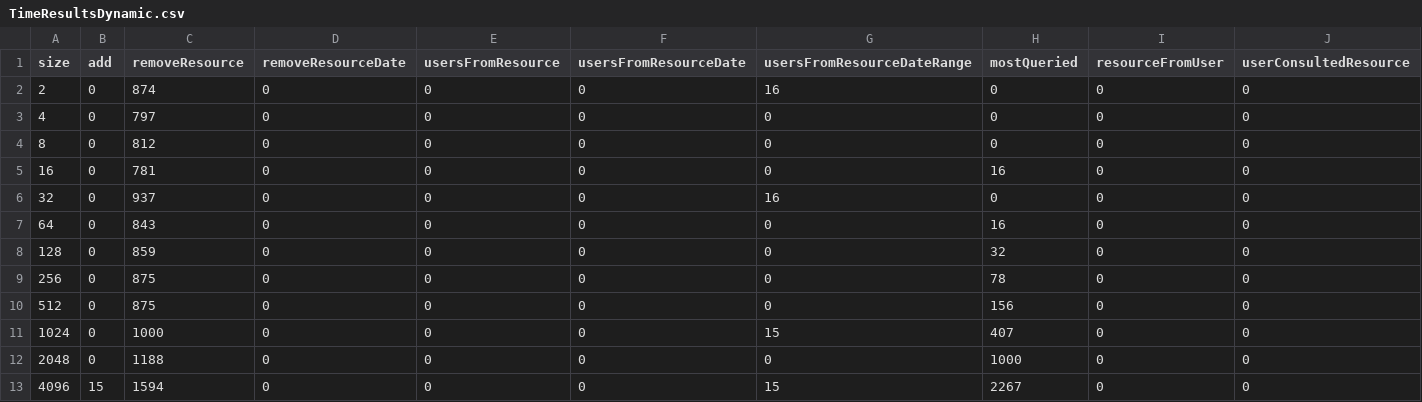
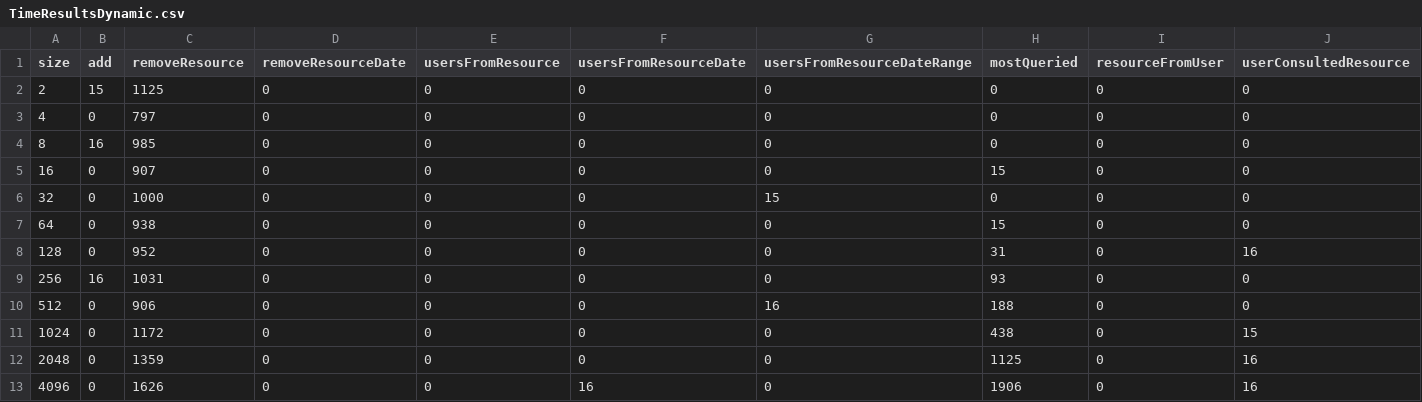
Before and after one commit to Intisma/prac2_mp, a CSV file: src/generatedInformation/TimeResultsDynamic.csv, drawn as a sheet; only a part is shown; the diff covers the shown part only.

Commit message:
New time measures

```diff
--- a/src/generatedInformation/TimeResultsDynamic.csv
+++ b/src/generatedInformation/TimeResultsDynamic.csv
@@ -1,13 +1,13 @@
 size,add,removeResource,removeResourceDate,usersFromResource,usersFromResourceDate,usersFromResourceDateRange,mostQueried,resourceFromUser,userConsultedResource
-2,0,874,0,0,0,16,0,0,0
+2,15,1125,0,0,0,0,0,0,0
 4,0,797,0,0,0,0,0,0,0
-8,0,812,0,0,0,0,0,0,0
-16,0,781,0,0,0,0,16,0,0
-32,0,937,0,0,0,16,0,0,0
-64,0,843,0,0,0,0,16,0,0
-128,0,859,0,0,0,0,32,0,0
-256,0,875,0,0,0,0,78,0,0
-512,0,875,0,0,0,0,156,0,0
-1024,0,1000,0,0,0,15,407,0,0
-2048,0,1188,0,0,0,0,1000,0,0
-4096,15,1594,0,0,0,15,2267,0,0
+8,16,985,0,0,0,0,0,0,0
+16,0,907,0,0,0,0,15,0,0
+32,0,1000,0,0,0,15,0,0,0
+64,0,938,0,0,0,0,15,0,0
+128,0,952,0,0,0,0,31,0,16
+256,16,1031,0,0,0,0,93,0,0
+512,0,906,0,0,0,16,188,0,0
+1024,0,1172,0,0,0,0,438,0,15
+2048,0,1359,0,0,0,0,1125,0,16
+4096,0,1626,0,0,16,0,1906,0,16
```
Also changed, not shown: 24 edited cells elsewhere in this file, src/generatedInformation/TimeResultsStaticSecond.csv, 6 other files.
